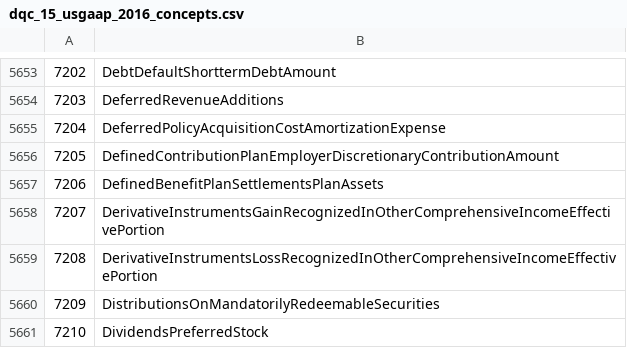
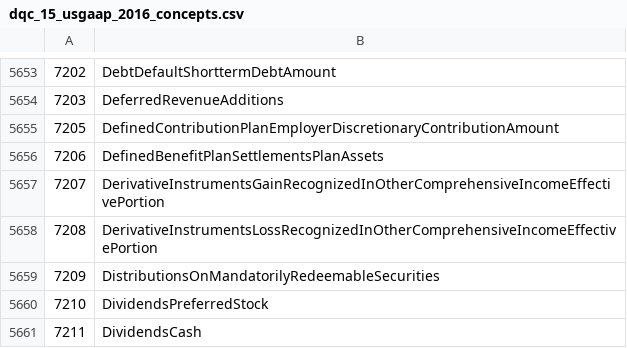
Before and after one commit to DataQualityCommittee/dqc_us_rules, a CSV file: dqc_us_rules/resources/DQC_US_0015/dqc_15_usgaap_2016_concepts.csv, drawn as a sheet; only a part is shown, gaps mark what is left out; the shorter side is filled out with more unchanged rows; the diff names each change by its address in the sheet, - before the commit and + after, or states it on an @@ line.

Commit message:
Update to v10 (#423)
* Updates to version 10 for non neg and rule 84

Removed rule 7204 (NonNeg)
Added exception for Revenues and Interest Expense.

* Update resources.zip

* Updated V10 US GAAP Compiled ZIPS

* Removed head files

* Updated IFRS files with correct version number.

* Update dqc_0015 .xlsx for removal - 7204

```diff
--- a/dqc_us_rules/resources/DQC_US_0015/dqc_15_usgaap_2016_concepts.csv
+++ b/dqc_us_rules/resources/DQC_US_0015/dqc_15_usgaap_2016_concepts.csv
-row 5655: 7204 | DeferredPolicyAcquisitionCostAmortizationExpense
```
Also changed, not shown: dqc_us_rules/resources/DQC_US_0011/dqc_0011.csv, dqc_us_rules/resources/DQC_US_0015/dqc_15_usgaap_2018_concepts.csv, 5 other files.
